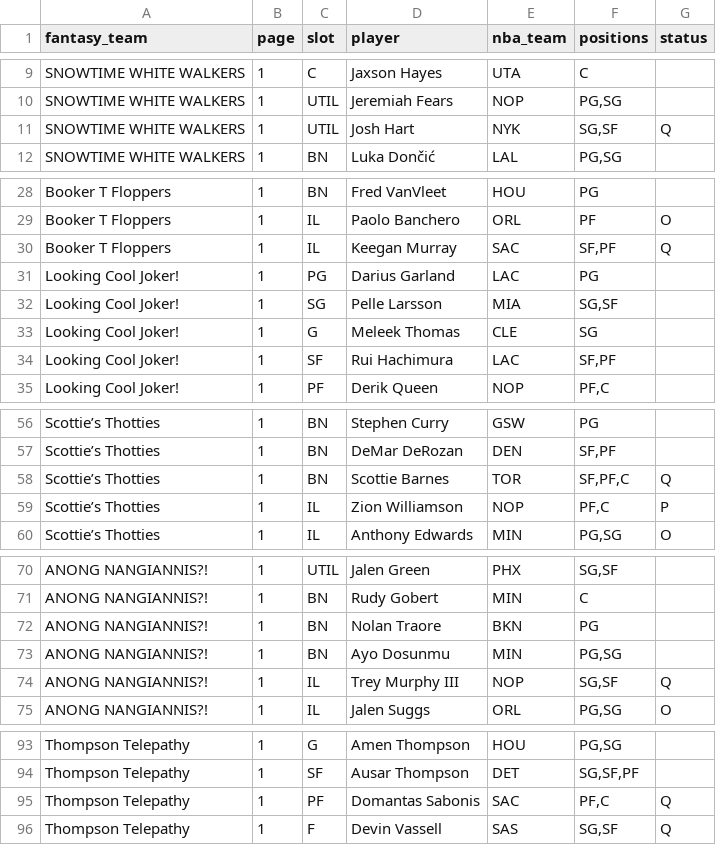
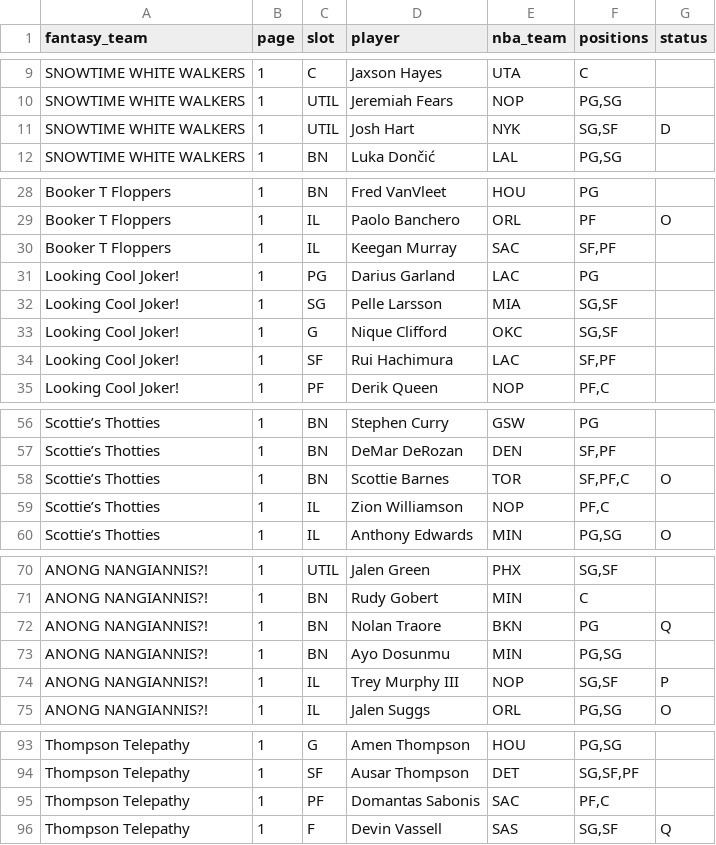
Before and after one commit to nic095layson/fantasy-basketball-2026-27, a CSV file: data/source/flaim/rosters_2026-11-10_pm.transcribed.csv, drawn as a sheet; only a part is shown, gaps mark what is left out.

```diff
--- a/data/source/flaim/rosters_2026-11-10_pm.transcribed.csv
+++ b/data/source/flaim/rosters_2026-11-10_pm.transcribed.csv
@@ -10,3 +10,3 @@ SNOWTIME WHITE WALKERS,1,C,Jaxson Hayes,UTA,C,
 SNOWTIME WHITE WALKERS,1,UTIL,Jeremiah Fears,NOP,"PG,SG",
-SNOWTIME WHITE WALKERS,1,UTIL,Josh Hart,NYK,"SG,SF",Q
+SNOWTIME WHITE WALKERS,1,UTIL,Josh Hart,NYK,"SG,SF",D
 SNOWTIME WHITE WALKERS,1,BN,Luka Dončić,LAL,"PG,SG",
@@ -29,6 +29,6 @@ Booker T Floppers,1,BN,Fred VanVleet,HOU,PG,
 Booker T Floppers,1,IL,Paolo Banchero,ORL,PF,O
-Booker T Floppers,1,IL,Keegan Murray,SAC,"SF,PF",Q
+Booker T Floppers,1,IL,Keegan Murray,SAC,"SF,PF",
 Looking Cool Joker!,1,PG,Darius Garland,LAC,PG,
 Looking Cool Joker!,1,SG,Pelle Larsson,MIA,"SG,SF",
-Looking Cool Joker!,1,G,Meleek Thomas,CLE,SG,
+Looking Cool Joker!,1,G,Nique Clifford,OKC,"SG,SF",
 Looking Cool Joker!,1,SF,Rui Hachimura,LAC,"SF,PF",
@@ -57,4 +57,4 @@ Scottie’s Thotties,1,BN,Stephen Curry,GSW,PG,
 Scottie’s Thotties,1,BN,DeMar DeRozan,DEN,"SF,PF",
-Scottie’s Thotties,1,BN,Scottie Barnes,TOR,"SF,PF,C",Q
-Scottie’s Thotties,1,IL,Zion Williamson,NOP,"PF,C",P
+Scottie’s Thotties,1,BN,Scottie Barnes,TOR,"SF,PF,C",O
+Scottie’s Thotties,1,IL,Zion Williamson,NOP,"PF,C",
 Scottie’s Thotties,1,IL,Anthony Edwards,MIN,"PG,SG",O
@@ -71,5 +71,5 @@ ANONG NANGIANNIS?!,1,UTIL,Jalen Green,PHX,"SG,SF",
 ANONG NANGIANNIS?!,1,BN,Rudy Gobert,MIN,C,
-ANONG NANGIANNIS?!,1,BN,Nolan Traore,BKN,PG,
+ANONG NANGIANNIS?!,1,BN,Nolan Traore,BKN,PG,Q
 ANONG NANGIANNIS?!,1,BN,Ayo Dosunmu,MIN,"PG,SG",
-ANONG NANGIANNIS?!,1,IL,Trey Murphy III,NOP,"SG,SF",Q
+ANONG NANGIANNIS?!,1,IL,Trey Murphy III,NOP,"SG,SF",P
 ANONG NANGIANNIS?!,1,IL,Jalen Suggs,ORL,"PG,SG",O
@@ -94,3 +94,3 @@ Thompson Telepathy,1,G,Amen Thompson,HOU,"PG,SG",
 Thompson Telepathy,1,SF,Ausar Thompson,DET,"SG,SF,PF",
-Thompson Telepathy,1,PF,Domantas Sabonis,SAC,"PF,C",Q
+Thompson Telepathy,1,PF,Domantas Sabonis,SAC,"PF,C",
 Thompson Telepathy,1,F,Devin Vassell,SAS,"SG,SF",Q
```
Also changed, not shown: 10 other files.
